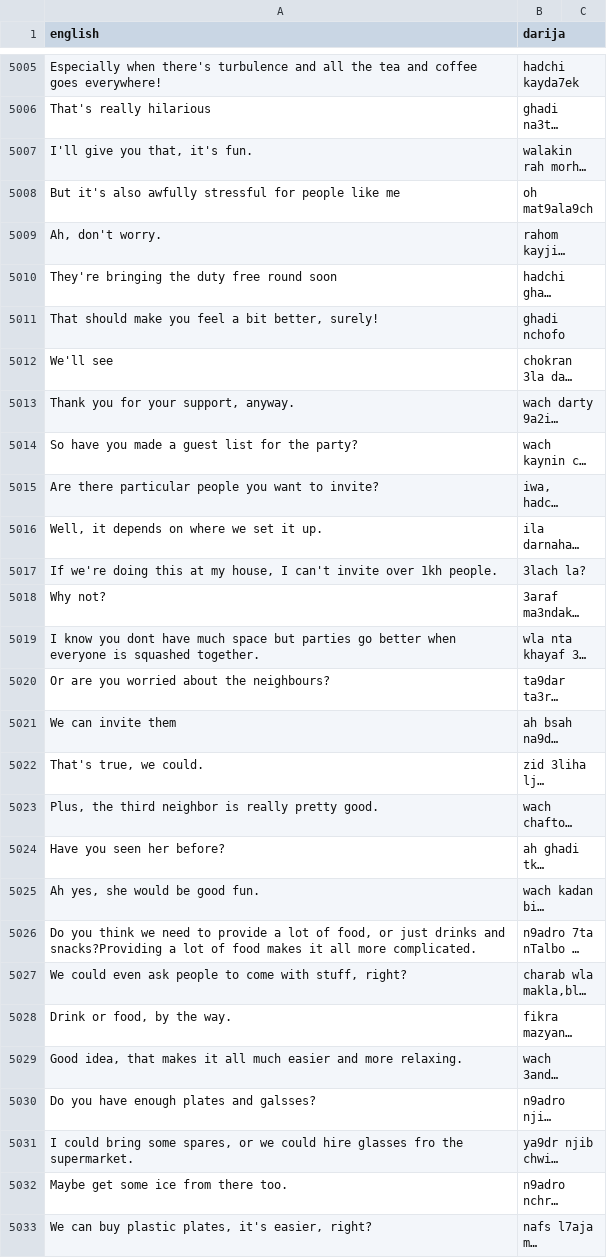
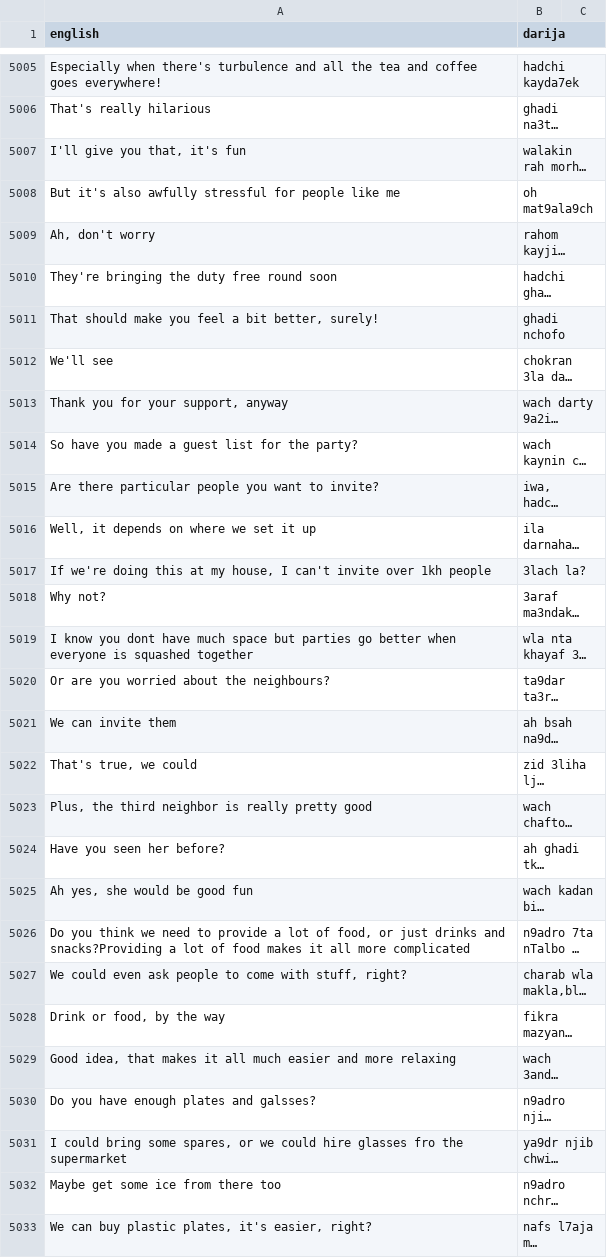
Before and after one commit to darija-open-dataset/dataset, a CSV file: sentences.csv, drawn as a sheet; only a part is shown, gaps mark what is left out; long unchanged cells end in …; the diff covers the shown part only; the diff names each change by its address in the sheet, - before the commit and + after, or states it on an @@ line.

```diff
--- a/sentences.csv
+++ b/sentences.csv
-A5007 (english): I'll give you that, it's fun.
+A5007 (english): I'll give you that, it's fun
-A5009 (english): Ah, don't worry.
+A5009 (english): Ah, don't worry
-A5013 (english): Thank you for your support, anyway.
+A5013 (english): Thank you for your support, anyway
-A5016 (english): Well, it depends on where we set it up.
+A5016 (english): Well, it depends on where we set it up
-A5017 (english): …over 1kh people.
+A5017 (english): …over 1kh people
-A5019 (english): …is squashed together.
+A5019 (english): …is squashed together
-A5022 (english): That's true, we could.
+A5022 (english): That's true, we could
-A5023 (english): …really pretty good.
+A5023 (english): …really pretty good
-A5025 (english): Ah yes, she would be good fun.
+A5025 (english): Ah yes, she would be good fun
-A5026 (english): …all more complicated.
+A5026 (english): …all more complicated
-A5028 (english): Drink or food, by the way.
+A5028 (english): Drink or food, by the way
-A5029 (english): …and more relaxing.
+A5029 (english): …and more relaxing
-A5031 (english): …fro the supermarket.
+A5031 (english): …fro the supermarket
-A5032 (english): Maybe get some ice from there too.
+A5032 (english): Maybe get some ice from there too
```
Also changed, not shown: 85 edited cells elsewhere in this file.
